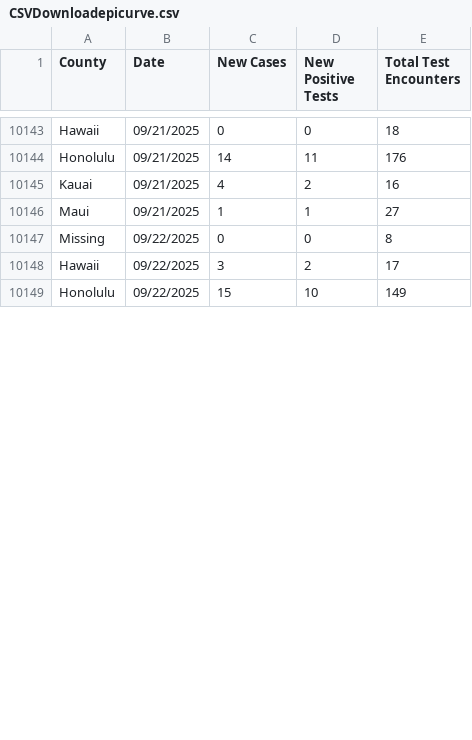
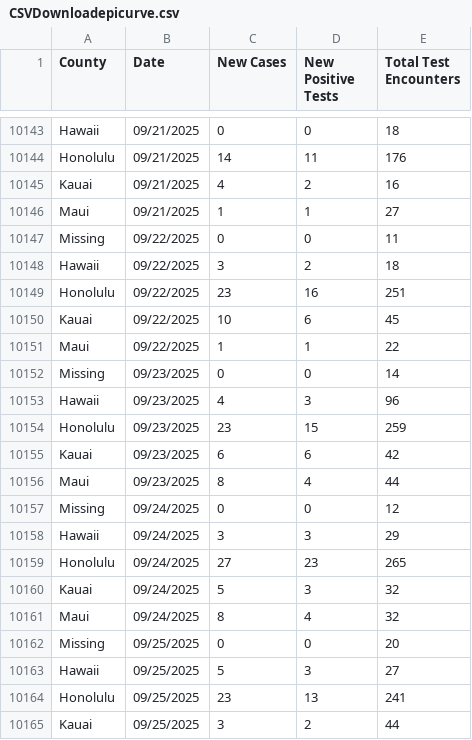
Before and after one commit to HDOH-DOCD-data/covid_public_data, a CSV file: CSVDownloadepicurve.csv, drawn as a sheet; only a part is shown, gaps mark what is left out; the diff covers the shown part only.

Commit message:
Update CSVDownloadepicurve.csv

```diff
--- a/CSVDownloadepicurve.csv
+++ b/CSVDownloadepicurve.csv
@@ -10146,4 +10146,20 @@ Kauai,09/21/2025,4,2,16
 Maui,09/21/2025,1,1,27
-Missing,09/22/2025,0,0,8
-Hawaii,09/22/2025,3,2,17
-Honolulu,09/22/2025,15,10,149
+Missing,09/22/2025,0,0,11
+Hawaii,09/22/2025,3,2,18
+Honolulu,09/22/2025,23,16,251
+Kauai,09/22/2025,10,6,45
+Maui,09/22/2025,1,1,22
+Missing,09/23/2025,0,0,14
+Hawaii,09/23/2025,4,3,96
+Honolulu,09/23/2025,23,15,259
+Kauai,09/23/2025,6,6,42
+Maui,09/23/2025,8,4,44
+Missing,09/24/2025,0,0,12
+Hawaii,09/24/2025,3,3,29
+Honolulu,09/24/2025,27,23,265
+Kauai,09/24/2025,5,3,32
+Maui,09/24/2025,8,4,32
+Missing,09/25/2025,0,0,20
+Hawaii,09/25/2025,5,3,27
+Honolulu,09/25/2025,23,13,241
+Kauai,09/25/2025,3,2,44
```
Also changed, not shown: 19 added rows and 16 edited cells elsewhere in this file.
